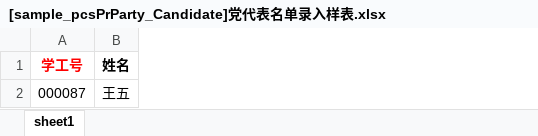
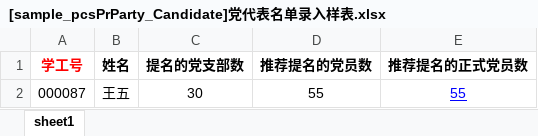
Before and after one commit to xvchaoqun/owip, an Excel workbook: doc/excel/干部/[sample_pcsPrParty_Candidate]党代表名单录入样表.xlsx, sheet sheet1, drawn as a sheet; values as stored, in another font and other column widths than the file's, no borders; the diff names each change by its address in the sheet, - before the commit and + after, or states it on an @@ line.

```diff
--- a/doc/excel/干部/[sample_pcsPrParty_Candidate]党代表名单录入样表.xlsx (sheet sheet1)
+++ b/doc/excel/干部/[sample_pcsPrParty_Candidate]党代表名单录入样表.xlsx (sheet sheet1)
+column C (提名的党支部数), row 2: 30
+column D (推荐提名的党员数), row 2: 55
+column E (推荐提名的正式党员数), row 2: 55
```
Also changed, not shown: doc/excel/干部/[sample_pcsRecommend_Candidate]两委委员名单录入样表.xlsx, 17 other files.
